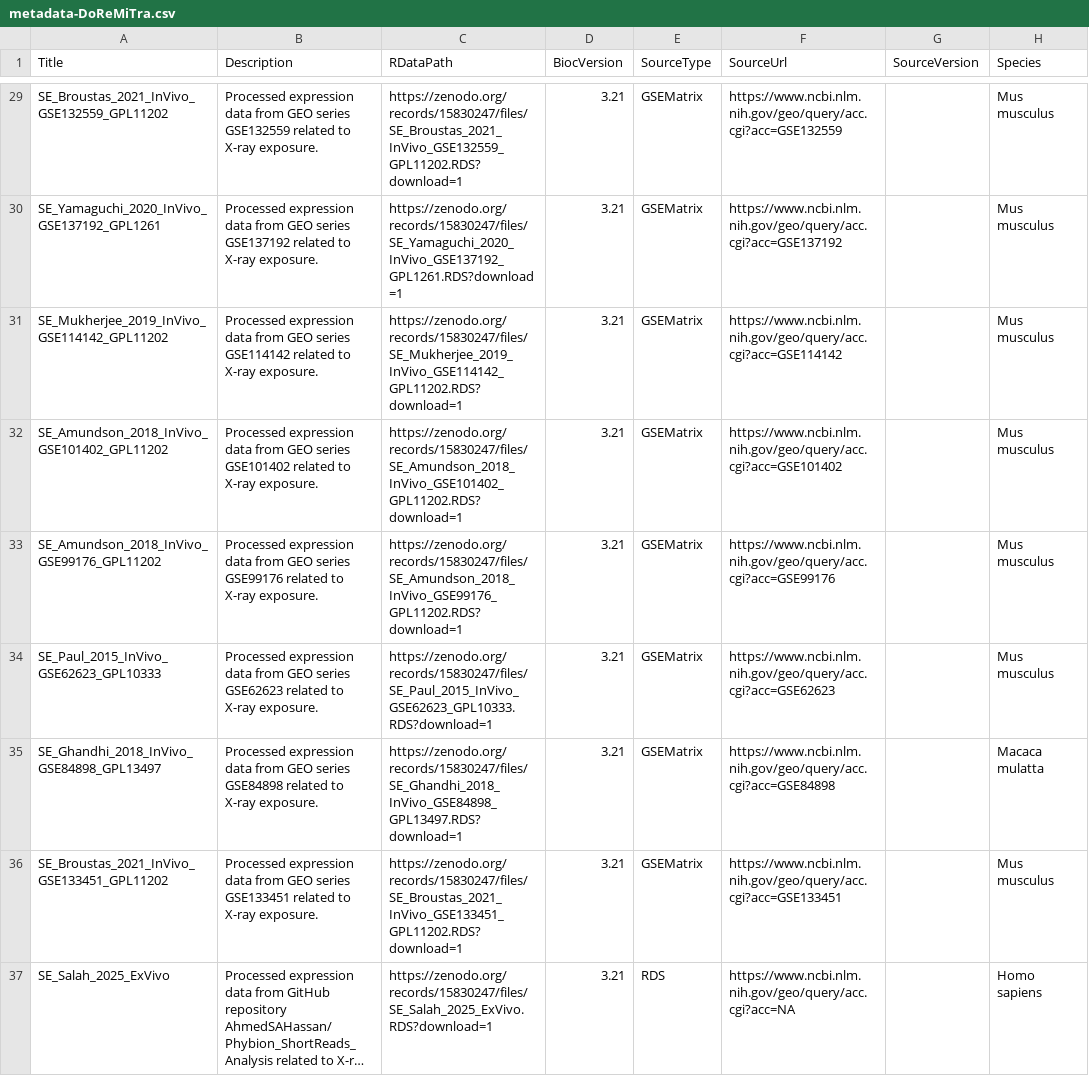
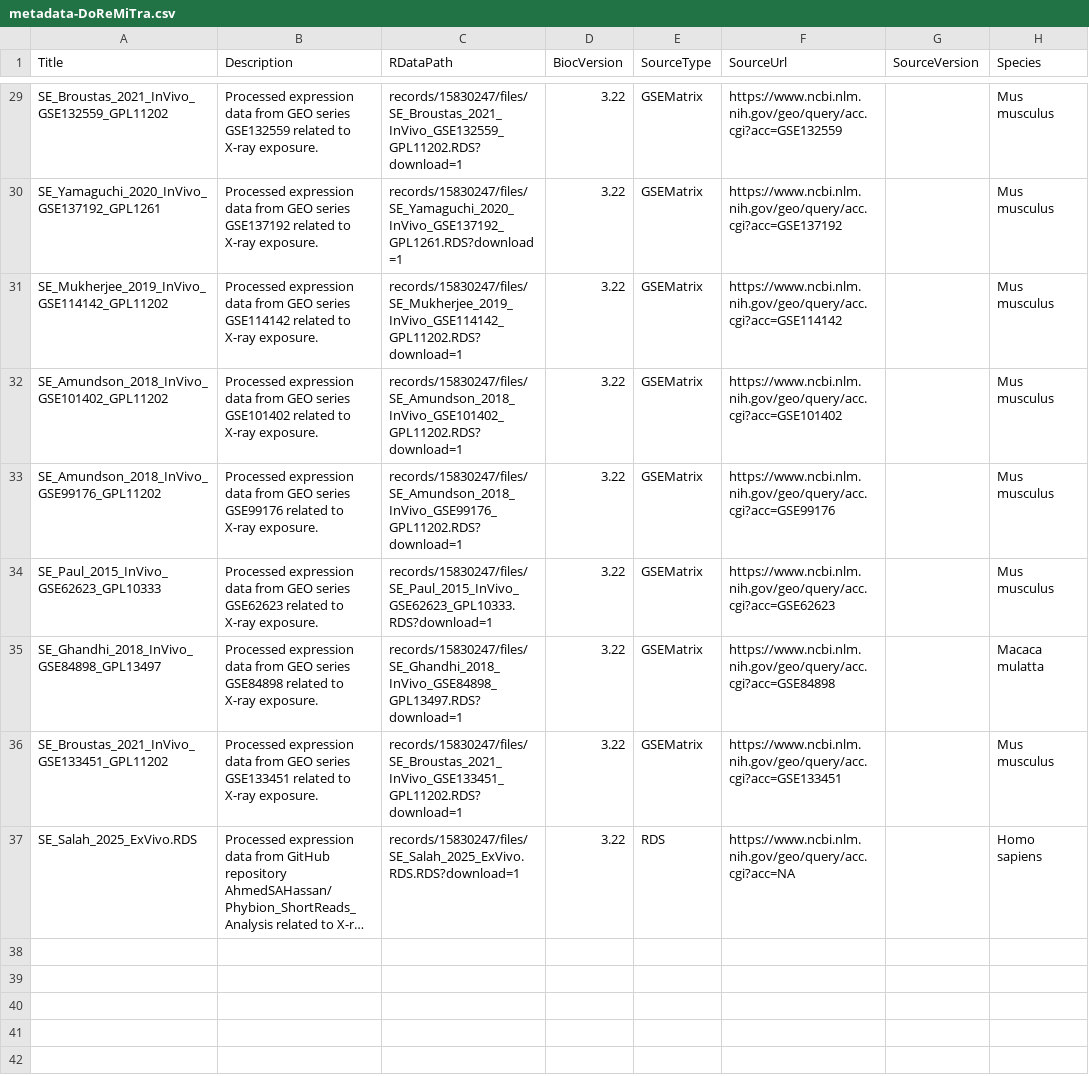
Before and after one commit to AhmedSAHassan/DoReMiTra, a CSV file: inst/extdata/metadata-DoReMiTra.csv, drawn as a sheet; only a part is shown, gaps mark what is left out; long unchanged cells end in …; the diff covers the shown part only; the diff names each change by its address in the sheet, - before the commit and + after, or states it on an @@ line.

Commit message:
correcting BioC version and RDatapath

```diff
--- a/inst/extdata/metadata-DoReMiTra.csv
+++ b/inst/extdata/metadata-DoReMiTra.csv
-C29 (RDataPath): https://zenodo.org/records/15830247/files/SE_Broustas_2021_InVivo_GSE132559_GPL11202.RDS?download=1
+C29 (RDataPath): records/15830247/files/SE_Broustas_2021_InVivo_GSE132559_GPL11202.RDS?download=1
-D29:D37 (BiocVersion): 3.21
+D29:D37 (BiocVersion): 3.22
-C30 (RDataPath): https://zenodo.org/records/15830247/files/SE_Yamaguchi_2020_InVivo_GSE137192_GPL1261.RDS?download=1
+C30 (RDataPath): records/15830247/files/SE_Yamaguchi_2020_InVivo_GSE137192_GPL1261.RDS?download=1
-C31 (RDataPath): https://zenodo.org/records/15830247/files/SE_Mukherjee_2019_InVivo_GSE114142_GPL11202.RDS?download=1
+C31 (RDataPath): records/15830247/files/SE_Mukherjee_2019_InVivo_GSE114142_GPL11202.RDS?download=1
-C32 (RDataPath): https://zenodo.org/records/15830247/files/SE_Amundson_2018_InVivo_GSE101402_GPL11202.RDS?download=1
+C32 (RDataPath): records/15830247/files/SE_Amundson_2018_InVivo_GSE101402_GPL11202.RDS?download=1
-C33 (RDataPath): https://zenodo.org/records/15830247/files/SE_Amundson_2018_InVivo_GSE99176_GPL11202.RDS?download=1
+C33 (RDataPath): records/15830247/files/SE_Amundson_2018_InVivo_GSE99176_GPL11202.RDS?download=1
-C34 (RDataPath): https://zenodo.org/records/15830247/files/SE_Paul_2015_InVivo_GSE62623_GPL10333.RDS?download=1
+C34 (RDataPath): records/15830247/files/SE_Paul_2015_InVivo_GSE62623_GPL10333.RDS?download=1
-C35 (RDataPath): https://zenodo.org/records/15830247/files/SE_Ghandhi_2018_InVivo_GSE84898_GPL13497.RDS?download=1
+C35 (RDataPath): records/15830247/files/SE_Ghandhi_2018_InVivo_GSE84898_GPL13497.RDS?download=1
-C36 (RDataPath): https://zenodo.org/records/15830247/files/SE_Broustas_2021_InVivo_GSE133451_GPL11202.RDS?download=1
+C36 (RDataPath): records/15830247/files/SE_Broustas_2021_InVivo_GSE133451_GPL11202.RDS?download=1
-A37 (Title): SE_Salah_2025_ExVivo
+A37 (Title): SE_Salah_2025_ExVivo.RDS
-C37 (RDataPath): https://zenodo.org/records/15830247/files/SE_Salah_2025_ExVivo.RDS?download=1
+C37 (RDataPath): records/15830247/files/SE_Salah_2025_ExVivo.RDS.RDS?download=1
```
Also changed, not shown: 54 edited cells elsewhere in this file, 1 other file.
